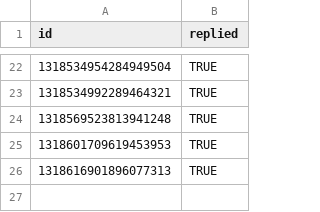
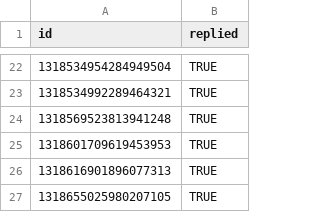
Before and after one commit to scott-saunders/covid_data_bot, a CSV file: previous_tweets.csv, drawn as a sheet; only a part is shown, gaps mark what is left out.

Commit message:
update previous tweets file

```diff
--- a/previous_tweets.csv
+++ b/previous_tweets.csv
@@ -26 +26,2 @@ id,replied
 1318616901896077313,TRUE
+1318655025980207105,TRUE
```
